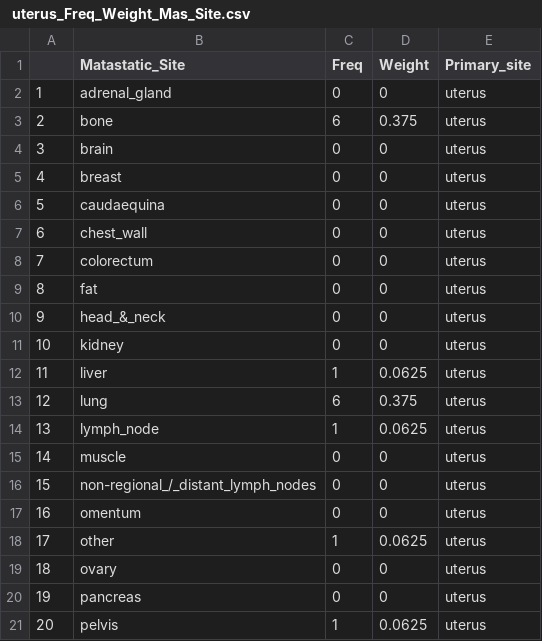
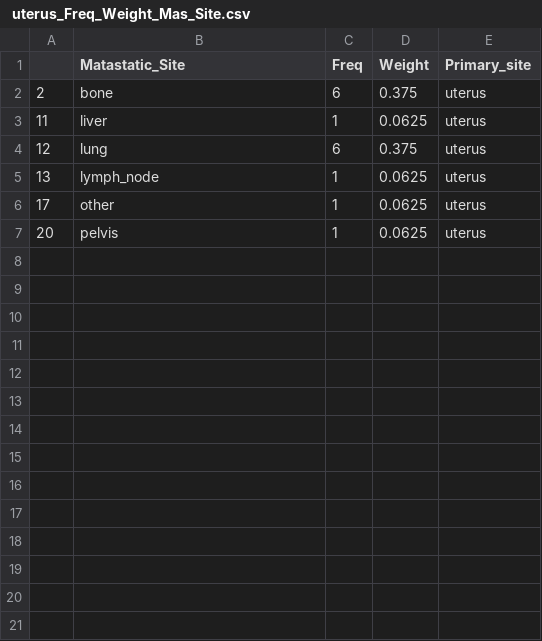
Before and after one commit to KyraBoulding/Final_Project_Paige_Kyra, a CSV file: 2.Clean.Data/ uterus_Freq_Weight_Mas_Site.csv, drawn as a sheet; only a part is shown; the diff covers the shown part only; the diff names each change by its address in the sheet, - before the commit and + after, or states it on an @@ line.

Commit message:
Update  uterus_Freq_Weight_Mas_Site.csv

```diff
--- a/2.Clean.Data/ uterus_Freq_Weight_Mas_Site.csv
+++ b/2.Clean.Data/ uterus_Freq_Weight_Mas_Site.csv
-row 2: 1 | adrenal_gland | 0 | 0 | uterus
-row 4: 3 | brain | 0 | 0 | uterus
-row 5: 4 | breast | 0 | 0 | uterus
-row 6: 5 | caudaequina | 0 | 0 | uterus
-row 7: 6 | chest_wall | 0 | 0 | uterus
-row 8: 7 | colorectum | 0 | 0 | uterus
-row 9: 8 | fat | 0 | 0 | uterus
-row 10: 9 | head_&_neck | 0 | 0 | uterus
-row 11: 10 | kidney | 0 | 0 | uterus
-row 15: 14 | muscle | 0 | 0 | uterus
-row 16: 15 | non-regional_/_distant_lymph_nodes | 0 | 0 | uterus
-row 17: 16 | omentum | 0 | 0 | uterus
-row 19: 18 | ovary | 0 | 0 | uterus
-row 20: 19 | pancreas | 0 | 0 | uterus
```
Also changed, not shown: 14 removed rows elsewhere in this file.
